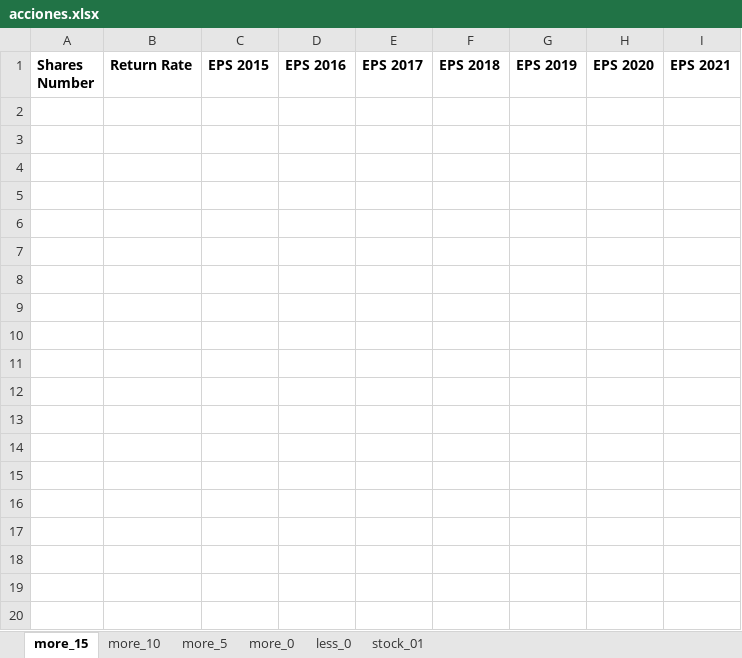
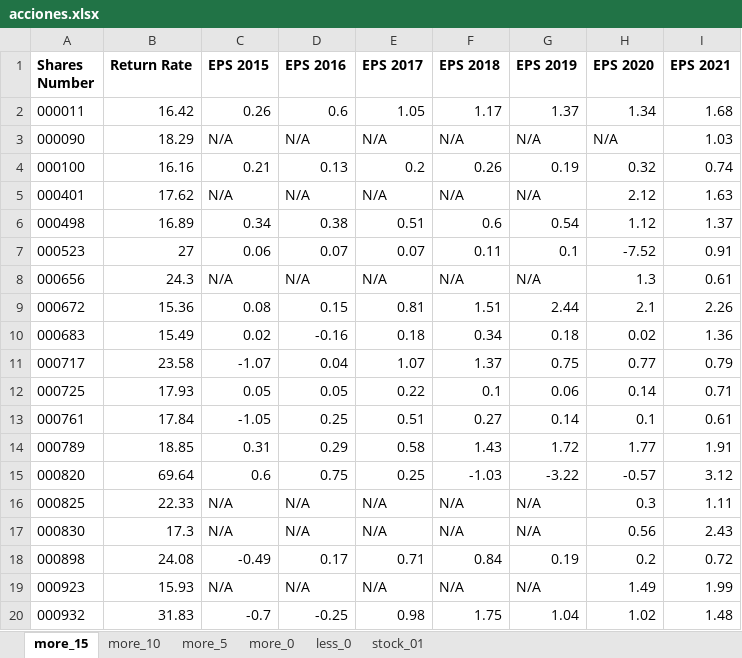
Before and after one commit to codificando12/app-buffetology, an Excel workbook: acciones.xlsx, sheet more_15, drawn as a sheet; only a part is shown; values as stored, in another font and other column widths than the file's, no borders; the diff covers the shown part only; the diff names each change by its address in the sheet, - before the commit and + after, or states it on an @@ line.

```diff
--- a/acciones.xlsx (sheet more_15)
+++ b/acciones.xlsx (sheet more_15)
+row 2: 000011 | 16.42 | 0.26 | 0.6 | 1.05 | 1.17 | 1.37 | 1.34 | 1.68
+row 3: 000090 | 18.29 | N/A | N/A | N/A | N/A | N/A | N/A | 1.03
+row 4: 000100 | 16.16 | 0.21 | 0.13 | 0.2 | 0.26 | 0.19 | 0.32 | 0.74
+row 5: 000401 | 17.62 | N/A | N/A | N/A | N/A | N/A | 2.12 | 1.63
+row 6: 000498 | 16.89 | 0.34 | 0.38 | 0.51 | 0.6 | 0.54 | 1.12 | 1.37
+row 7: 000523 | 27 | 0.06 | 0.07 | 0.07 | 0.11 | 0.1 | -7.52 | 0.91
+row 8: 000656 | 24.3 | N/A | N/A | N/A | N/A | N/A | 1.3 | 0.61
+row 9: 000672 | 15.36 | 0.08 | 0.15 | 0.81 | 1.51 | 2.44 | 2.1 | 2.26
+row 10: 000683 | 15.49 | 0.02 | -0.16 | 0.18 | 0.34 | 0.18 | 0.02 | 1.36
+row 11: 000717 | 23.58 | -1.07 | 0.04 | 1.07 | 1.37 | 0.75 | 0.77 | 0.79
+row 12: 000725 | 17.93 | 0.05 | 0.05 | 0.22 | 0.1 | 0.06 | 0.14 | 0.71
+row 13: 000761 | 17.84 | -1.05 | 0.25 | 0.51 | 0.27 | 0.14 | 0.1 | 0.61
+row 14: 000789 | 18.85 | 0.31 | 0.29 | 0.58 | 1.43 | 1.72 | 1.77 | 1.91
+row 15: 000820 | 69.64 | 0.6 | 0.75 | 0.25 | -1.03 | -3.22 | -0.57 | 3.12
+row 16: 000825 | 22.33 | N/A | N/A | N/A | N/A | N/A | 0.3 | 1.11
+row 17: 000830 | 17.3 | N/A | N/A | N/A | N/A | N/A | 0.56 | 2.43
+row 18: 000898 | 24.08 | -0.49 | 0.17 | 0.71 | 0.84 | 0.19 | 0.2 | 0.72
+row 19: 000923 | 15.93 | N/A | N/A | N/A | N/A | N/A | 1.49 | 1.99
+row 20: 000932 | 31.83 | -0.7 | -0.25 | 0.98 | 1.75 | 1.04 | 1.02 | 1.48
```
Also changed, not shown: 92 added rows elsewhere in this sheet, sheet more_0, sheet less_0, sheet more_5, sheet more_10, 2 other files.
